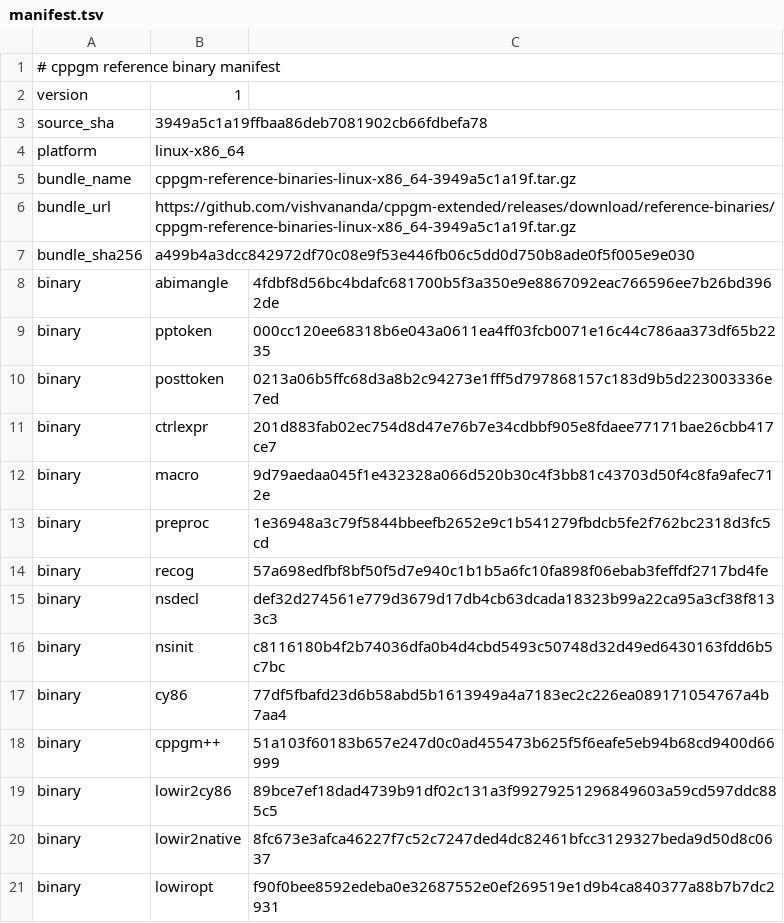
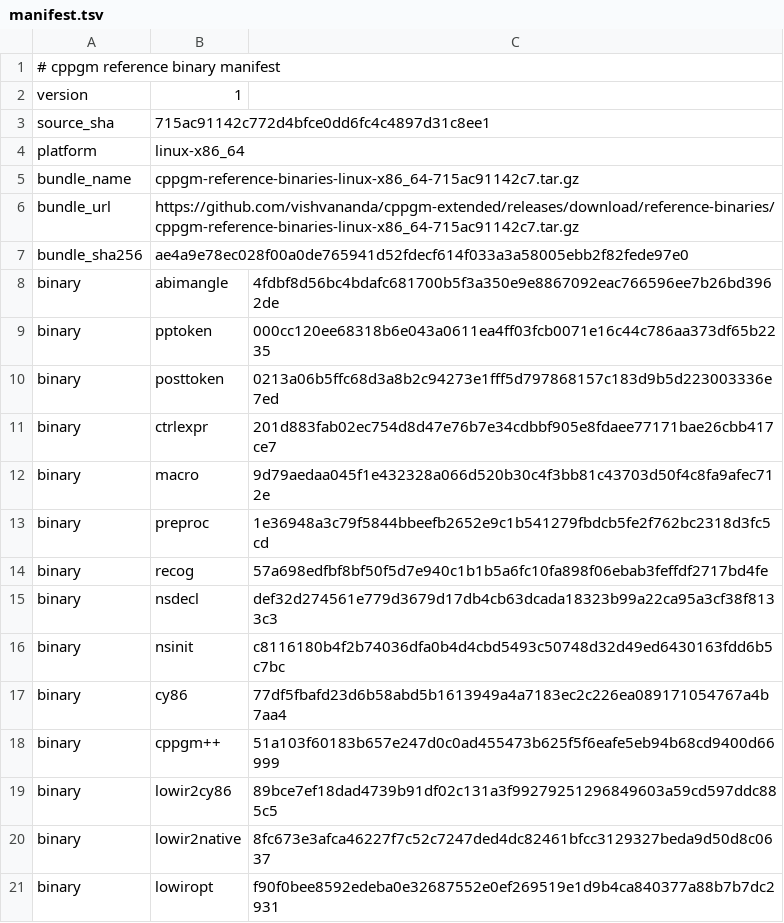
Before and after one commit to vishvananda/cppgm-assignments, a TSV file: reference-binaries/manifest.tsv, drawn as a sheet.

Commit message:
Export assignments from cppgm-extended 715ac91142c7

```diff
--- a/reference-binaries/manifest.tsv
+++ b/reference-binaries/manifest.tsv
@@ -2,7 +2,7 @@
 version	1
-source_sha	3949a5c1a19ffbaa86deb7081902cb66fdbefa78
+source_sha	715ac91142c772d4bfce0dd6fc4c4897d31c8ee1
 platform	linux-x86_64
-bundle_name	cppgm-reference-binaries-linux-x86_64-3949a5c1a19f.tar.gz
-bundle_url	https://github.com/vishvananda/cppgm-extended/releases/download/reference-binaries/cppgm-reference-binaries-linux-x86_64-3949a5c1a19f.tar.gz
-bundle_sha256	a499b4a3dcc842972df70c08e9f53e446fb06c5dd0d750b8ade0f5f005e9e030
+bundle_name	cppgm-reference-binaries-linux-x86_64-715ac91142c7.tar.gz
+bundle_url	https://github.com/vishvananda/cppgm-extended/releases/download/reference-binaries/cppgm-reference-binaries-linux-x86_64-715ac91142c7.tar.gz
+bundle_sha256	ae4a9e78ec028f00a0de765941d52fdecf614f033a3a58005ebb2f82fede97e0
 binary	abimangle	4fdbf8d56bc4bdafc681700b5f3a350e9e8867092eac766596ee7b26bd3962de
```
Also changed, not shown: 26 other files.
